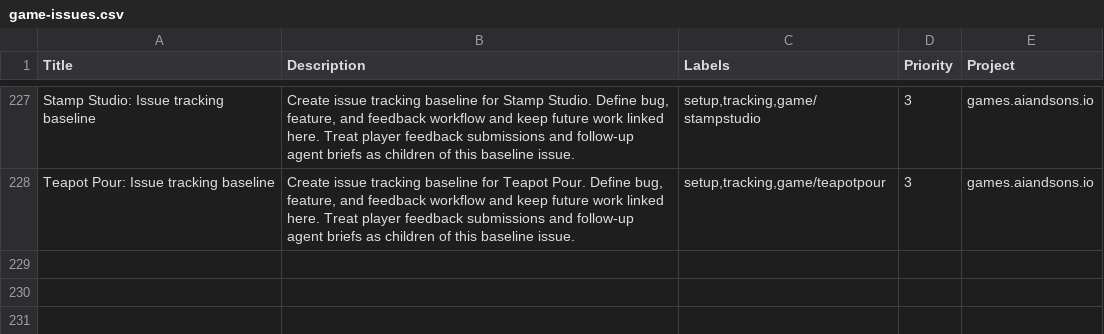
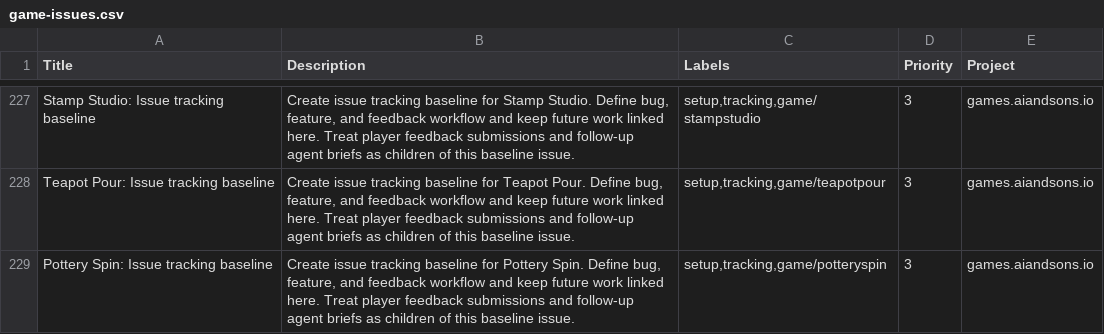
Before and after one commit to LEnc95/games.aiandsons.io, a CSV file: linear/game-issues.csv, drawn as a sheet; only a part is shown, gaps mark what is left out; the diff names each change by its address in the sheet, - before the commit and + after, or states it on an @@ line.

Commit message:
Add Pottery Spin daily game (#387)
* Add Pottery Spin daily game

Sculpt seven clay bands across five vase designs with keyboard and touch controls, deterministic timing, pause/restart, and feedback. Register bounded vases/bands/cracks outcomes and workshop palettes; add scoped SEO, OG, discovery and Linear metadata. Verified full campaign and loss paths, mobile layouts, all seven ordered local gates, and the eleven-path release diff.

* Preserve Pottery Spin runs across cached navigation

```diff
--- a/linear/game-issues.csv
+++ b/linear/game-issues.csv
+row 229: Pottery Spin: Issue tracking baseline | Create issue tracking baseline for Pottery Spin. Define bug, feature, and feedback workflow and keep future work linked here. Treat player feedback submissions and follow-up agent briefs as children of this baseline issue. | setup,tracking,game/potteryspin | 3 | games.aiandsons.io
```
Also changed, not shown: 10 other files.
